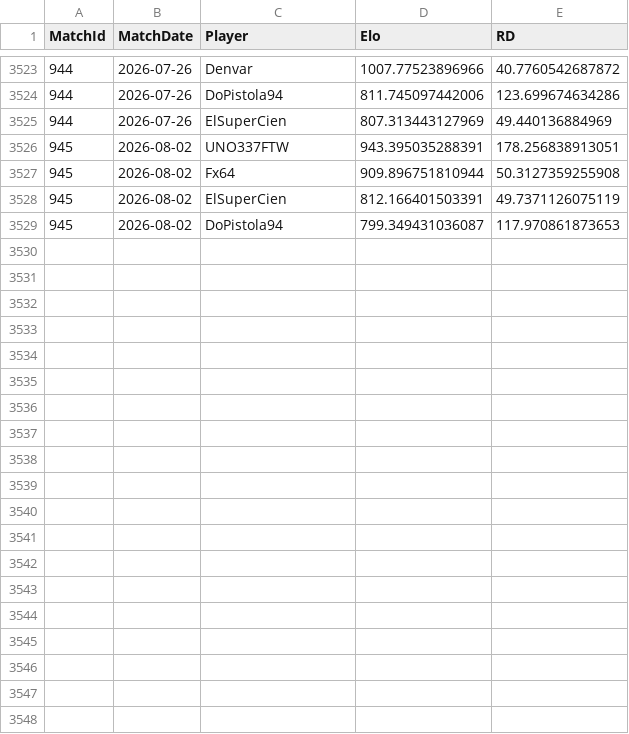
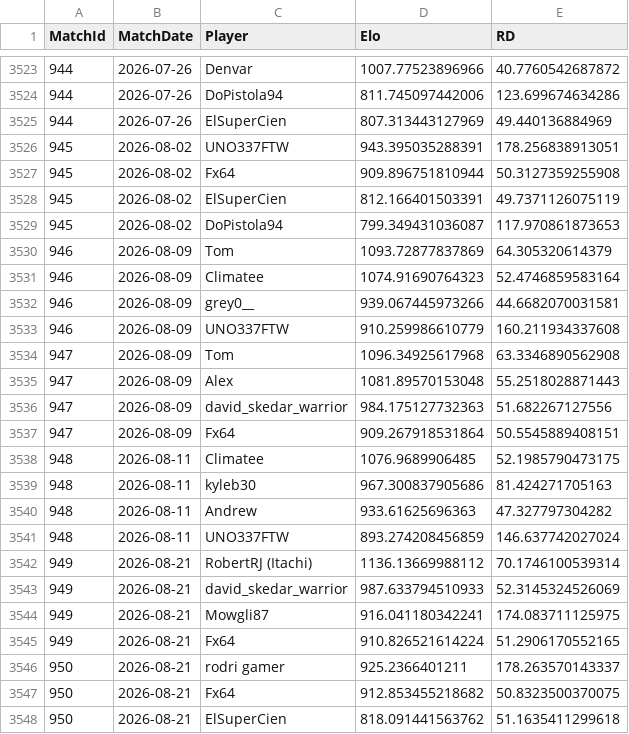
Before and after one commit to JedGrabman/MarioKart64VsRatings, a CSV file: update_history.csv, drawn as a sheet; only a part is shown, gaps mark what is left out; the diff covers the shown part only.

```diff
--- a/update_history.csv
+++ b/update_history.csv
@@ -3529 +3529,20 @@
 945,2026-08-02,"DoPistola94",799.349431036087,117.970861873653
+946,2026-08-09,"Tom",1093.72877837869,64.305320614379
+946,2026-08-09,"Climatee",1074.91690764323,52.4746859583164
+946,2026-08-09,"grey0__",939.067445973266,44.6682070031581
+946,2026-08-09,"UNO337FTW",910.259986610779,160.211934337608
+947,2026-08-09,"Tom",1096.34925617968,63.3346890562908
+947,2026-08-09,"Alex",1081.89570153048,55.2518028871443
+947,2026-08-09,"david_skedar_warrior",984.175127732363,51.682267127556
+947,2026-08-09,"Fx64",909.267918531864,50.5545889408151
+948,2026-08-11,"Climatee",1076.9689906485,52.1985790473175
+948,2026-08-11,"kyleb30",967.300837905686,81.424271705163
+948,2026-08-11,"Andrew",933.61625696363,47.327797304282
+948,2026-08-11,"UNO337FTW",893.274208456859,146.637742027024
+949,2026-08-21,"RobertRJ (Itachi)",1136.13669988112,70.1746100539314
+949,2026-08-21,"david_skedar_warrior",987.633794510933,52.3145324526069
+949,2026-08-21,"Mowgli87",916.041180342241,174.083711125975
+949,2026-08-21,"Fx64",910.826521614224,51.2906170552165
+950,2026-08-21,"rodri gamer",925.2366401211,178.263570143337
+950,2026-08-21,"Fx64",912.853455218682,50.8323500370075
+950,2026-08-21,"ElSuperCien",818.091441563762,51.1635411299618
```
Also changed, not shown: 9 added rows elsewhere in this file, match_level_data.csv, player_results.csv, 1 other file.
